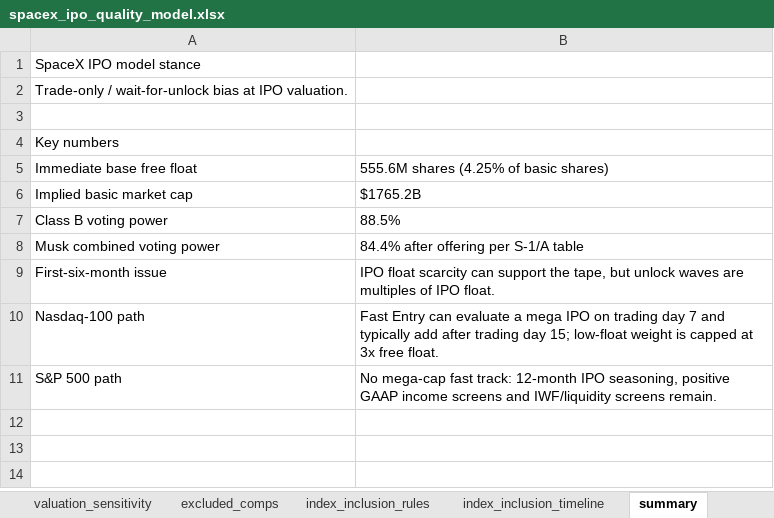
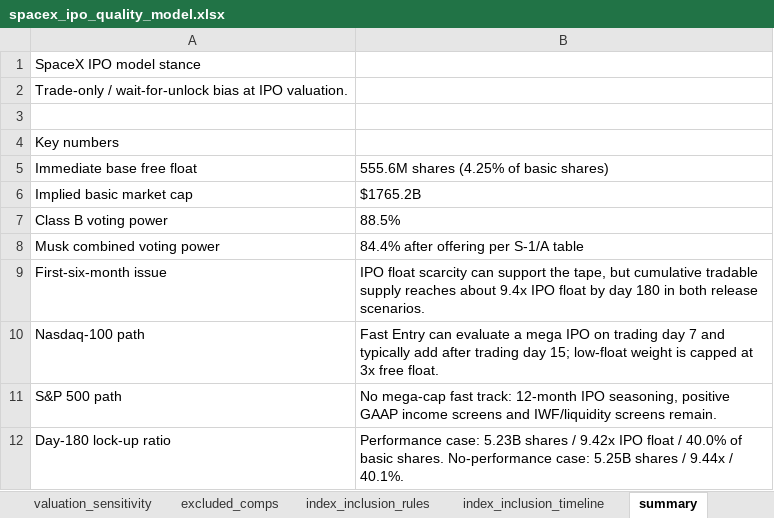
Before and after one commit to yeh0211/Yeh-Capital-Public, an Excel workbook: 24-spacex-ipo-quality-model/spacex_ipo_quality_model.xlsx, sheet summary, drawn as a sheet; values as stored, in another font and other column widths than the file's, no borders; the diff names each change by its address in the sheet, - before the commit and + after, or states it on an @@ line.

Commit message:
Clarify SpaceX lock-up ratios

```diff
--- a/24-spacex-ipo-quality-model/spacex_ipo_quality_model.xlsx (sheet summary)
+++ b/24-spacex-ipo-quality-model/spacex_ipo_quality_model.xlsx (sheet summary)
-B9: …tape, but unlock waves are multiples of IPO float.
+B9: …tape, but cumulative tradable supply reaches about 9.4x IPO float by day 180 in both release scenarios.
+row 12: Day-180 lock-up ratio | Performance case: 5.23B shares / 9.42x IPO float / 40.0% of basic shares. No-performance case: 5.25B shares / 9.44x / 40.1%.
```
Also changed, not shown: sheet lockup_calendar, other sheet tabs, 9 other files.
